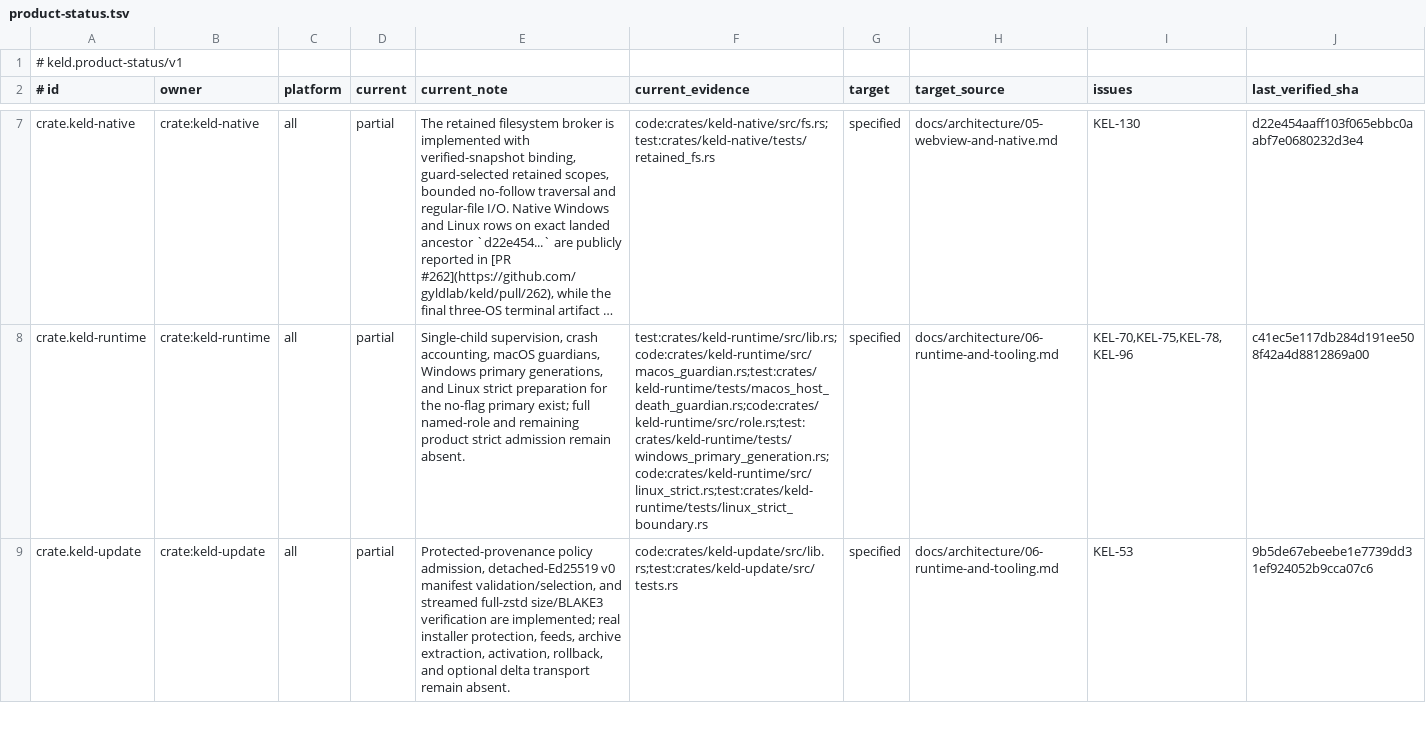
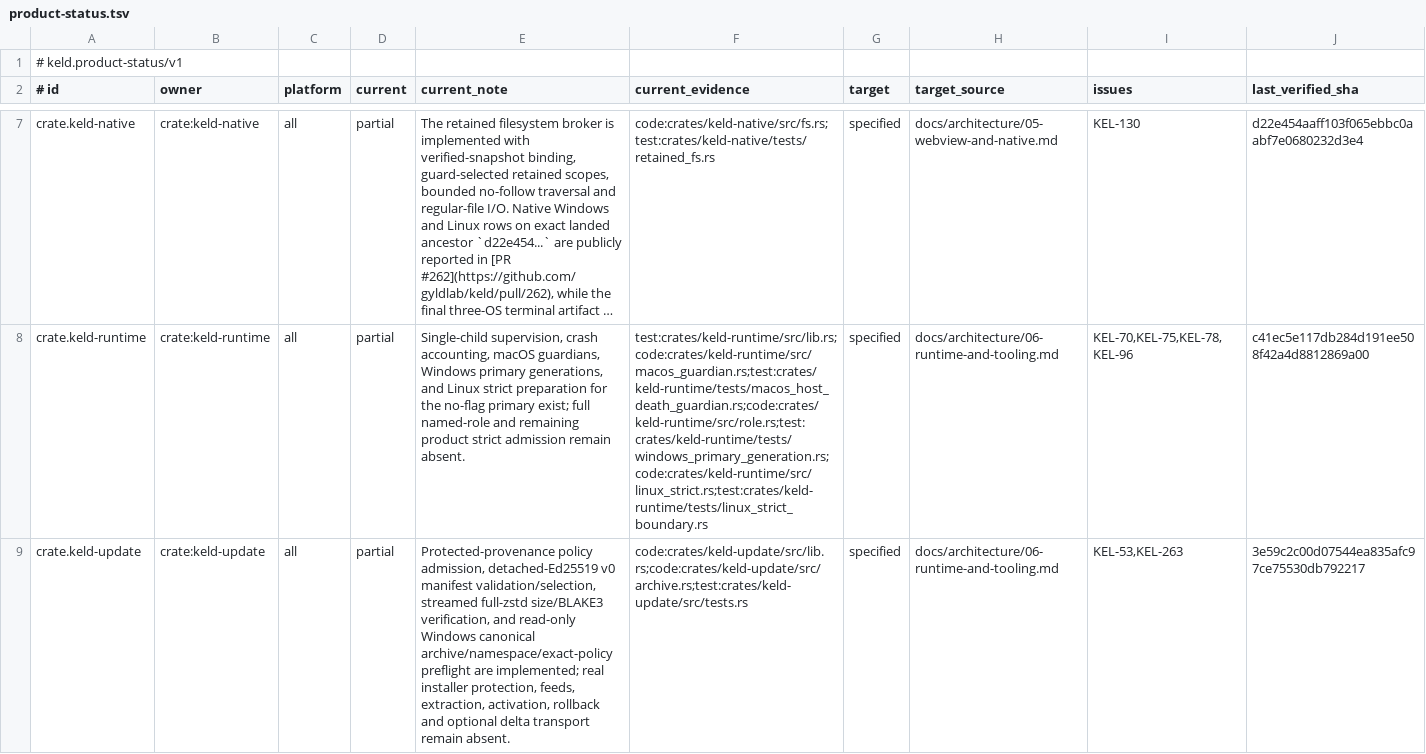
Before and after one commit to gyldlab/keld, a TSV file: docs/engineering/product-status.tsv, drawn as a sheet; only a part is shown, gaps mark what is left out; long unchanged cells end in …; the diff covers the shown part only; the diff names each change by its address in the sheet, - before the commit and + after, or states it on an @@ line.

Commit message:
docs(status): record Windows package producer evidence (#299)

```diff
--- a/docs/engineering/product-status.tsv
+++ b/docs/engineering/product-status.tsv
-E9 (current_note): …manifest validation/selection, and streamed full-zstd size/BLAKE3 verification are implemented; real installer protection, feeds, archive extraction, activation, rollback, and optional…
+E9 (current_note): …manifest validation/selection, streamed full-zstd size/BLAKE3 verification, and read-only Windows canonical archive/namespace/exact-policy preflight are implemented; real installer protection, feeds, extraction, activation, rollback and optional…
-F9 (current_evidence): code:crates/keld-update/src/lib.rs;test:crates/keld-update/src/tests.rs
+F9 (current_evidence): code:crates/keld-update/src/lib.rs;code:crates/keld-update/src/archive.rs;test:crates/keld-update/src/tests.rs
-I9 (issues): KEL-53
+I9 (issues): KEL-53,KEL-263
-J9 (last_verified_sha): 9b5de67ebeebe1e7739dd31ef924052b9cca07c6
+J9 (last_verified_sha): 3e59c2c00d07544ea835afc97ce75530db792217
```
Also changed, not shown: 5 edited cells elsewhere in this file, 3 other files.
